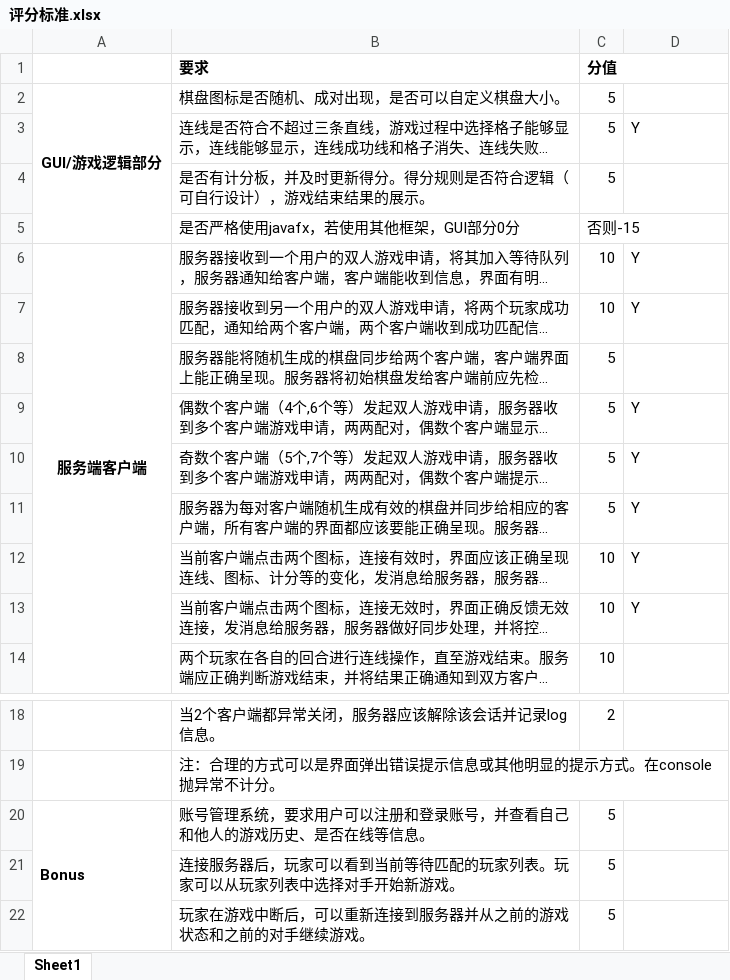
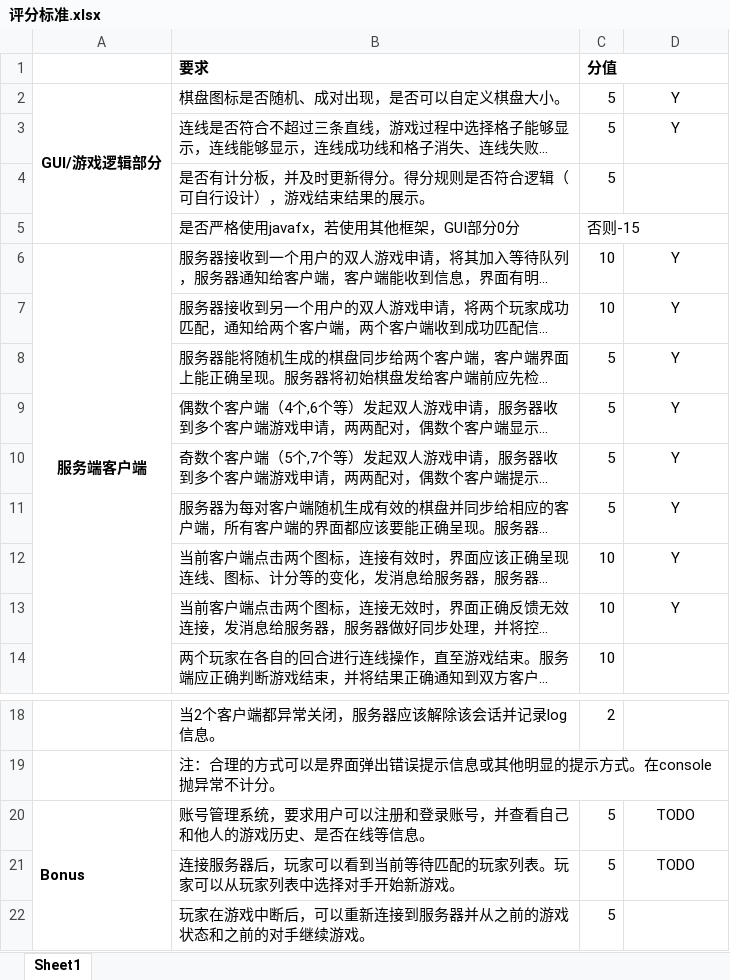
Before and after one commit to lxy-quantum/SUSTech-Linking-Game, an Excel workbook: src/main/resources/评分标准.xlsx, sheet Sheet1, drawn as a sheet; only a part is shown, gaps mark what is left out; long unchanged cells end in …; values as stored, in another font and other column widths than the file's, no borders; the diff names each change by its address in the sheet, - before the commit and + after, or states it on an @@ line.

```diff
--- a/src/main/resources/评分标准.xlsx (sheet Sheet1)
+++ b/src/main/resources/评分标准.xlsx (sheet Sheet1)
-D2: (empty)
+D2: Y
-D3 alignment: left
+D3 alignment: center
-D6:D7 alignment: left
+D6:D7 alignment: center
-D8: (empty)
+D8: Y
-D9:D13 alignment: left
+D9:D13 alignment: center
-D20:D21: (empty)
+D20:D21: TODO
```
Also changed, not shown: 6 other files.
